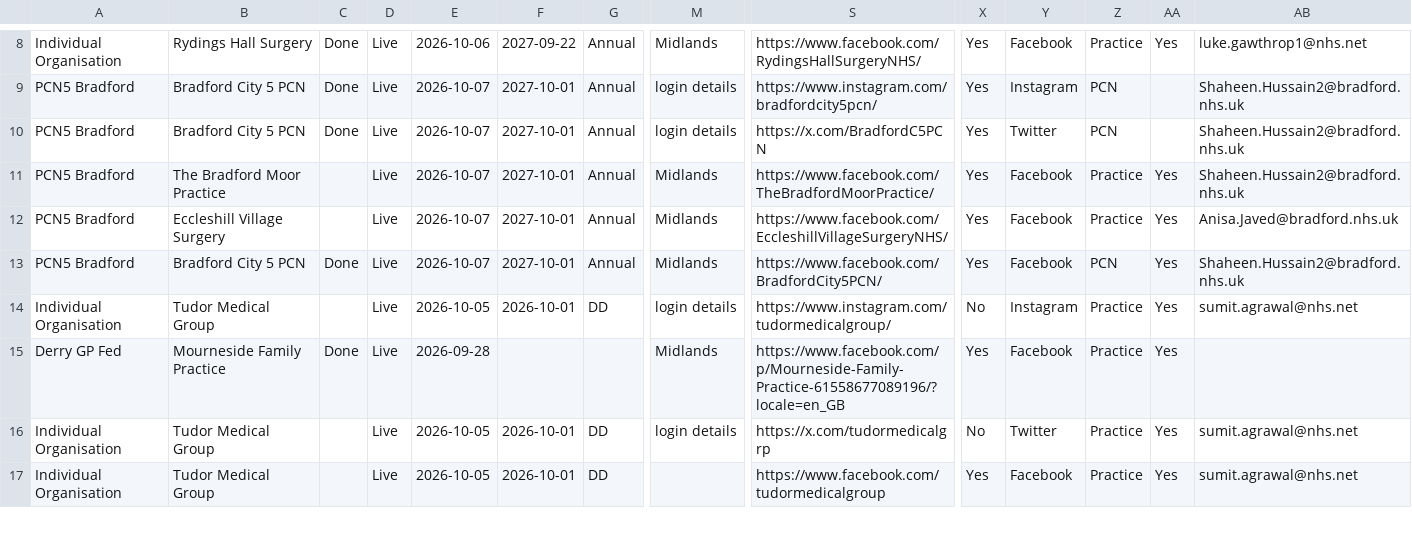
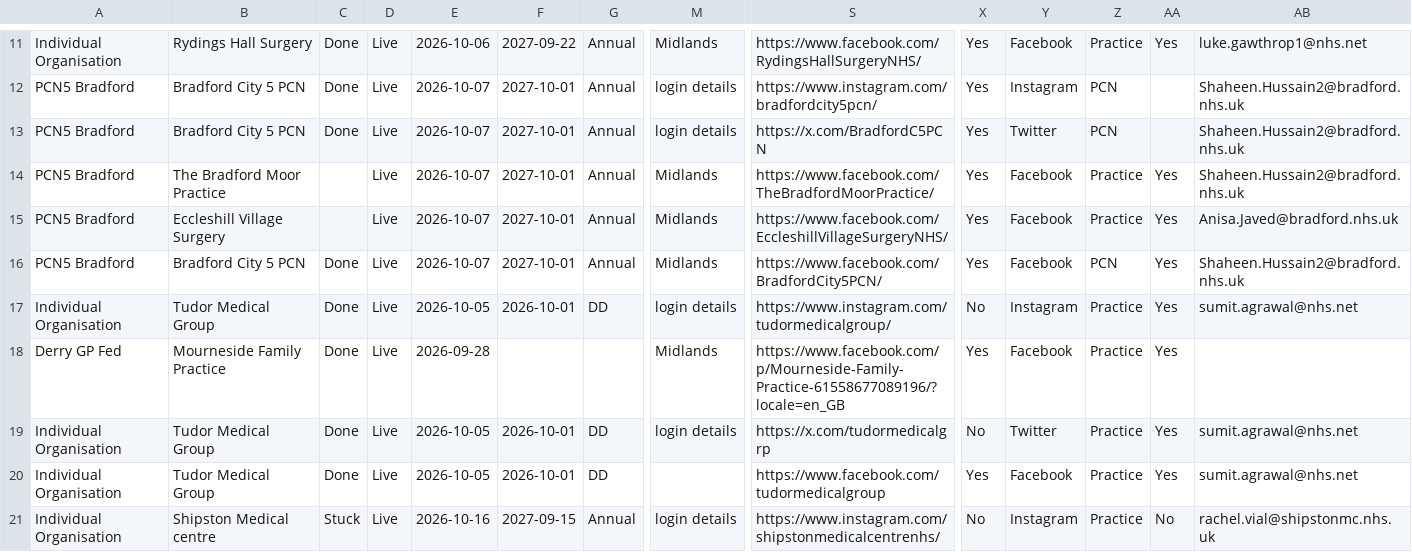
Before and after one commit to JCRedmoorHealth/vercel-mcp-python, a CSV file: Boards data/SMMSMasterList.csv, drawn as a sheet; only a part is shown, gaps mark what is left out; addresses are those after the commit; rows hold the shown columns only; the diff covers the shown part only; the diff names each change by its address in the sheet, - before the commit and + after, or states it on an @@ line.

```diff
--- a/Boards data/SMMSMasterList.csv
+++ b/Boards data/SMMSMasterList.csv
-C17: (empty)
+C17: Done
-C19:C20: (empty)
+C19:C20: Done
+row 21: Individual Organisation | Shipston Medical centre | Stuck | Live | 2026-10-16 | 2027-09-15 | Annual | login details | https://www.instagram.com/shipstonmedicalcentrenhs/ | No | Instagram | Practice | No | rachel.vial@shipstonmc.nhs.uk
```
Also changed, not shown: 6 added rows and 2 edited cells elsewhere in this file, Boards data/Individuals Board.csv, Boards data/OpportunitiesBoard.csv, 1 other file.
